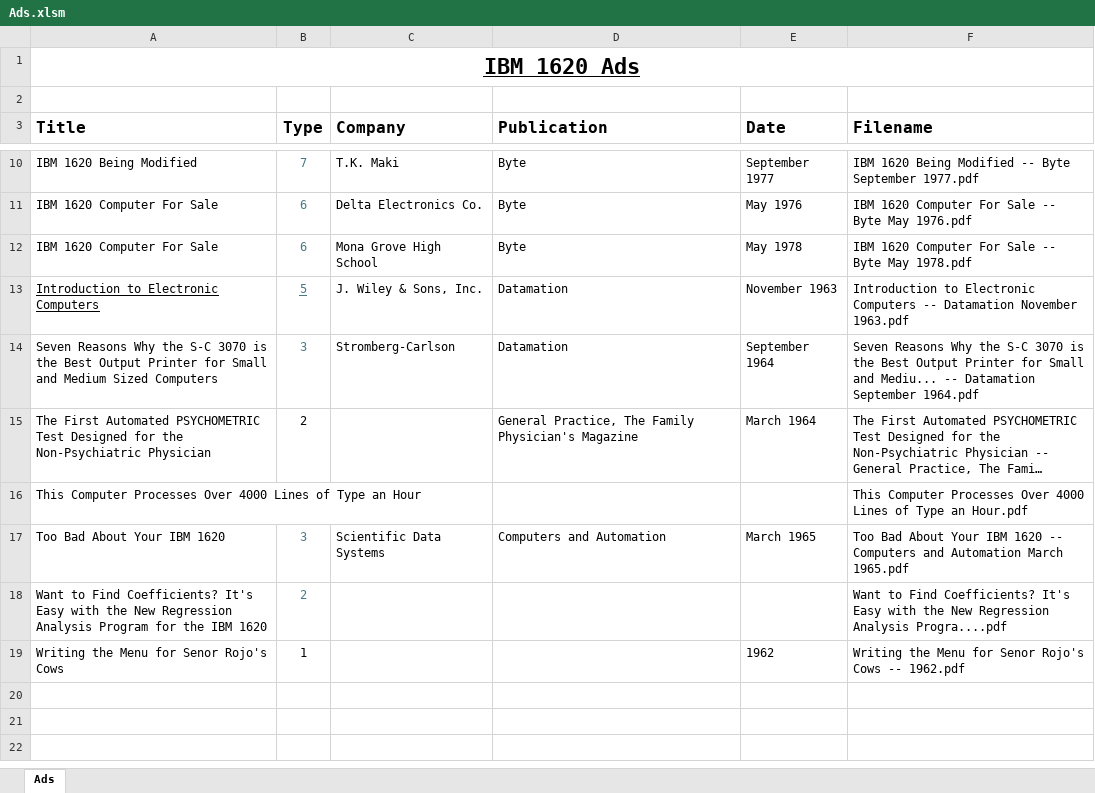
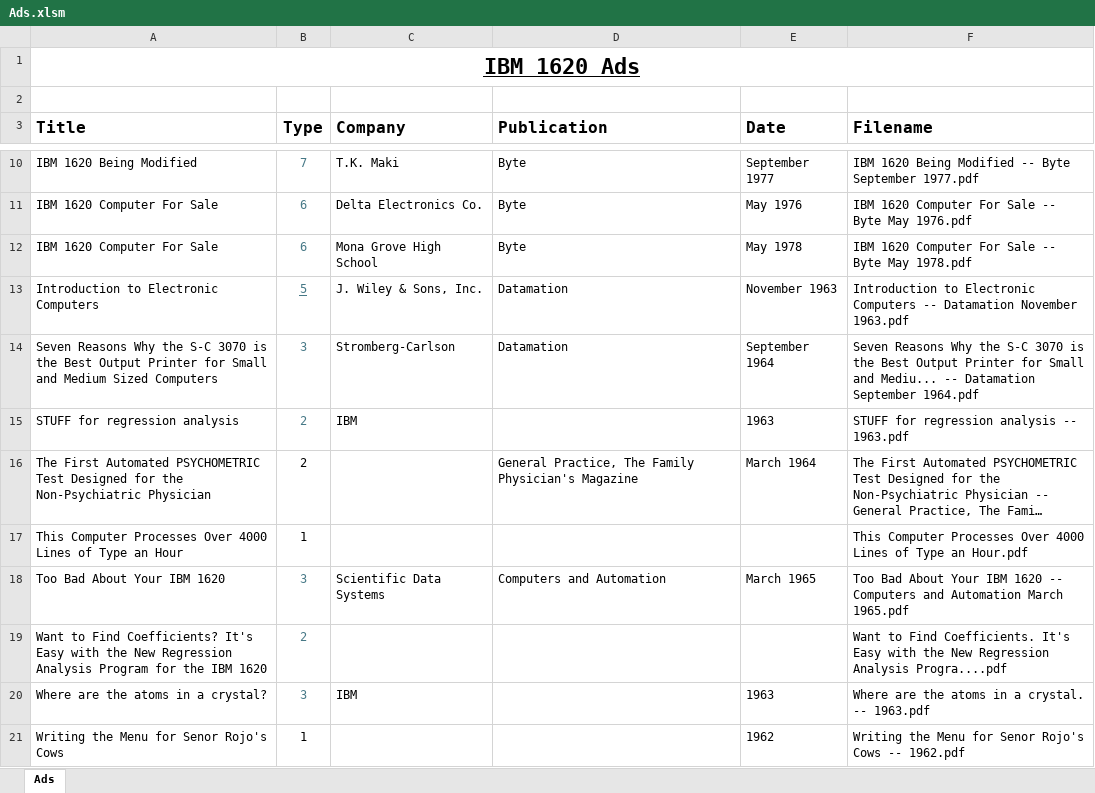
Before and after one commit to pkimpel/IBM1620-Archive, an Excel workbook: Documents/Ads/Ads.xlsm, sheet Ads, drawn as a sheet; only a part is shown, gaps mark what is left out; long unchanged cells end in …; values as stored, in another font and other column widths than the file's, no borders; charts and pictures not drawn; addresses are those after the commit; the diff names each change by its address in the sheet, - before the commit and + after, or states it on an @@ line.

Commit message:
Improved filename filtering of document files.

```diff
--- a/Documents/Ads/Ads.xlsm (sheet Ads)
+++ b/Documents/Ads/Ads.xlsm (sheet Ads)
-A13 underline: on
+A13 underline: off
+row 15: STUFF for regression analysis | 2 | IBM |  | 1963 | STUFF for regression analysis -- 1963.pdf
-B17 (Type): (empty)
+B17 (Type): 1
-F19 (Filename): …to Find Coefficients? It's Easy…
+F19 (Filename): …to Find Coefficients. It's Easy…
+row 20: Where are the atoms in a crystal? | 3 | IBM |  | 1963 | Where are the atoms in a crystal. -- 1963.pdf
```
Also changed, not shown: formulas that keep their value, Documents/Articles/Articles.xlsm, Documents/Books/Books.xlsm, 7 other files.
